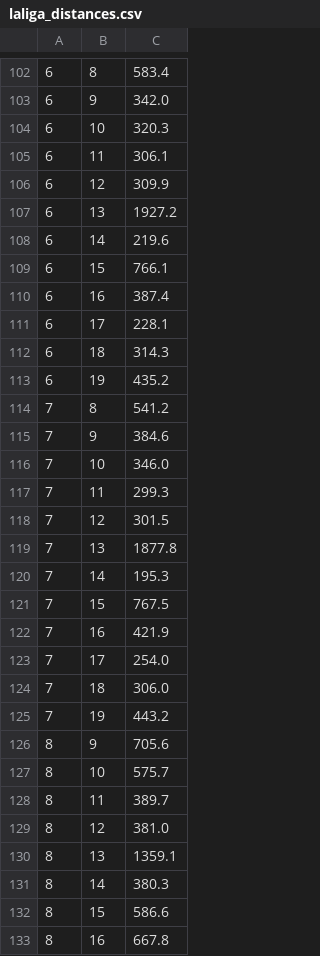
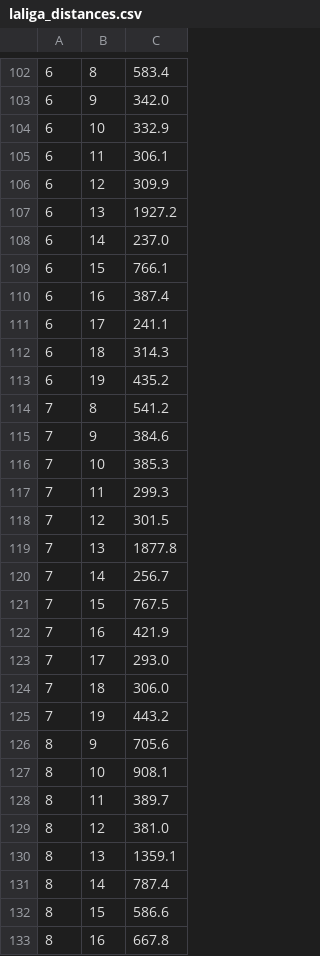
Before and after one commit to sahil-mondal07/Sports-League-Fixture-and-Venue-Scheduling-Engine-, a CSV file: data/football/laliga_distances.csv, drawn as a sheet; only a part is shown, gaps mark what is left out; the diff covers the shown part only; the diff names each change by its address in the sheet, - before the commit and + after, or states it on an @@ line.

```diff
--- a/data/football/laliga_distances.csv
+++ b/data/football/laliga_distances.csv
-C104: 320.3
+C104: 332.9
-C108: 219.6
+C108: 237.0
-C111: 228.1
+C111: 241.1
-C116: 346.0
+C116: 385.3
-C120: 195.3
+C120: 256.7
-C123: 254.0
+C123: 293.0
-C127: 575.7
+C127: 908.1
-C131: 380.3
+C131: 787.4
```
Also changed, not shown: 1 added row, 1 removed row and 56 edited cells elsewhere in this file, data/basketball/euroleague_venues.csv, data/football/laliga_venues.csv, 12 other files.
